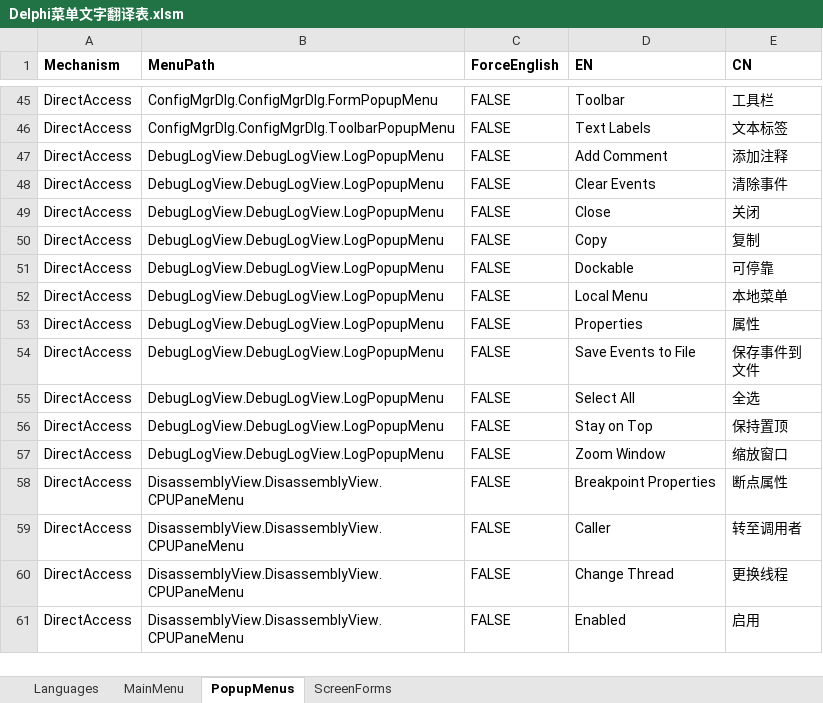
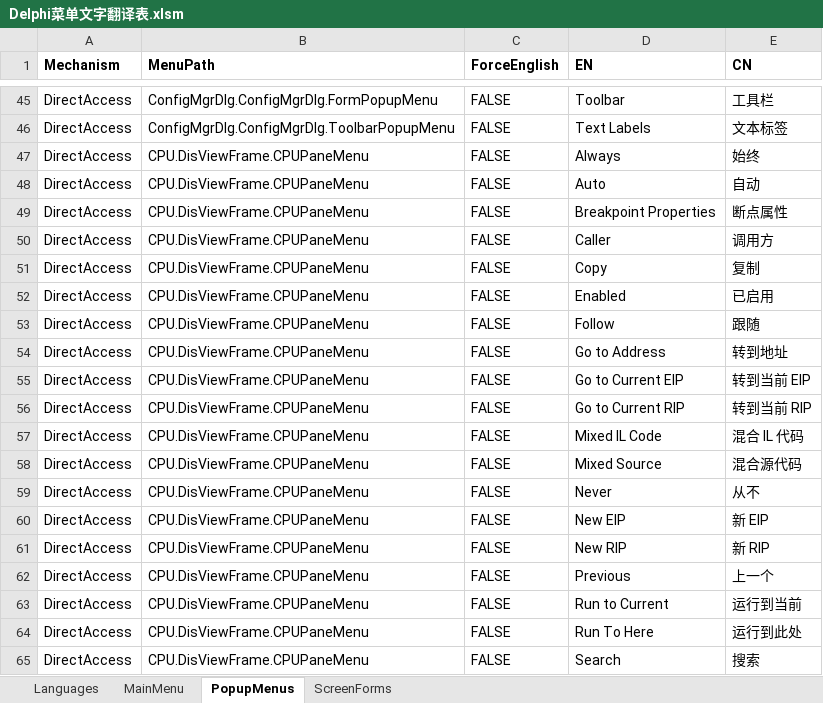
Before and after one commit to cnpack/cnwizards, an Excel workbook: Doc/Delphi菜单文字翻译表.xlsm, sheet PopupMenus, drawn as a sheet; only a part is shown, gaps mark what is left out; the shorter side is filled out with more unchanged rows; values as stored, in another font and other column widths than the file's, no borders; the diff covers the shown part only; the diff names each change by its address in the sheet, - before the commit and + after, or states it on an @@ line.

Commit message:
* [MultiLang] Can Basically Translate CPU PopupMenus

```diff
--- a/Doc/Delphi菜单文字翻译表.xlsm (sheet PopupMenus)
+++ b/Doc/Delphi菜单文字翻译表.xlsm (sheet PopupMenus)
+row 47: DirectAccess | CPU.DisViewFrame.CPUPaneMenu | FALSE | Always | 始终
+row 48: DirectAccess | CPU.DisViewFrame.CPUPaneMenu | FALSE | Auto | 自动
+row 49: DirectAccess | CPU.DisViewFrame.CPUPaneMenu | FALSE | Breakpoint Properties | 断点属性
+row 50: DirectAccess | CPU.DisViewFrame.CPUPaneMenu | FALSE | Caller | 调用方
+row 51: DirectAccess | CPU.DisViewFrame.CPUPaneMenu | FALSE | Copy | 复制
+row 52: DirectAccess | CPU.DisViewFrame.CPUPaneMenu | FALSE | Enabled | 已启用
+row 53: DirectAccess | CPU.DisViewFrame.CPUPaneMenu | FALSE | Follow | 跟随
+row 54: DirectAccess | CPU.DisViewFrame.CPUPaneMenu | FALSE | Go to Address | 转到地址
+row 55: DirectAccess | CPU.DisViewFrame.CPUPaneMenu | FALSE | Go to Current EIP | 转到当前 EIP
+row 56: DirectAccess | CPU.DisViewFrame.CPUPaneMenu | FALSE | Go to Current RIP | 转到当前 RIP
+row 57: DirectAccess | CPU.DisViewFrame.CPUPaneMenu | FALSE | Mixed IL Code | 混合 IL 代码
+row 58: DirectAccess | CPU.DisViewFrame.CPUPaneMenu | FALSE | Mixed Source | 混合源代码
+row 59: DirectAccess | CPU.DisViewFrame.CPUPaneMenu | FALSE | Never | 从不
+row 60: DirectAccess | CPU.DisViewFrame.CPUPaneMenu | FALSE | New EIP | 新 EIP
+row 61: DirectAccess | CPU.DisViewFrame.CPUPaneMenu | FALSE | New RIP | 新 RIP
+row 62: DirectAccess | CPU.DisViewFrame.CPUPaneMenu | FALSE | Previous | 上一个
+row 63: DirectAccess | CPU.DisViewFrame.CPUPaneMenu | FALSE | Run to Current | 运行到当前
+row 64: DirectAccess | CPU.DisViewFrame.CPUPaneMenu | FALSE | Run To Here | 运行到此处
+row 65: DirectAccess | CPU.DisViewFrame.CPUPaneMenu | FALSE | Search | 搜索
```
Also changed, not shown: 43 added rows elsewhere in this sheet, 2 other files.
